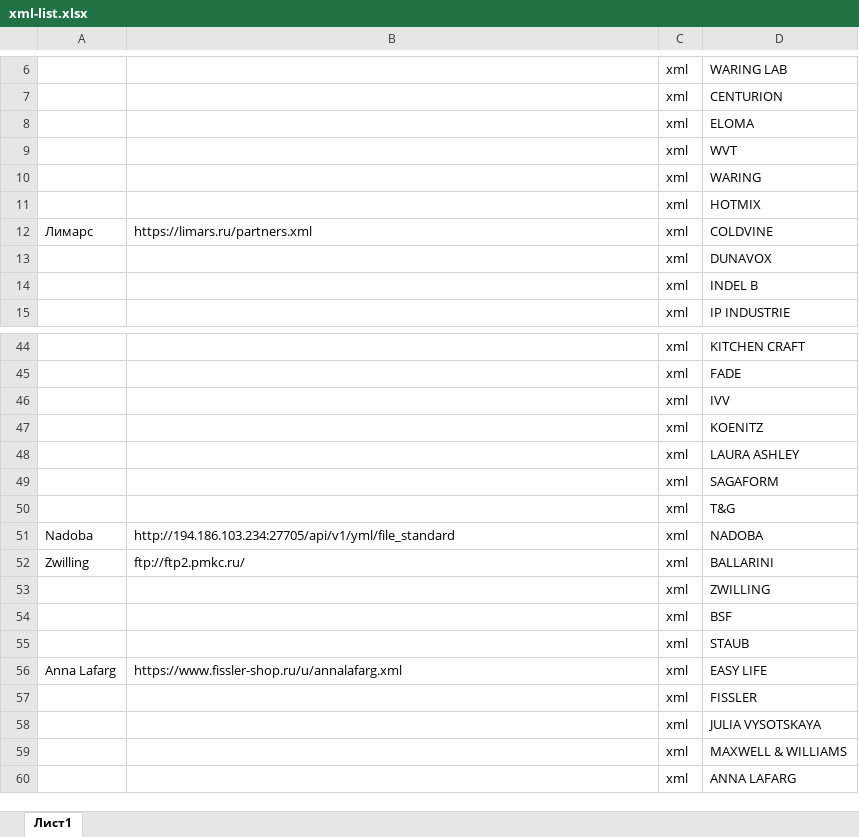
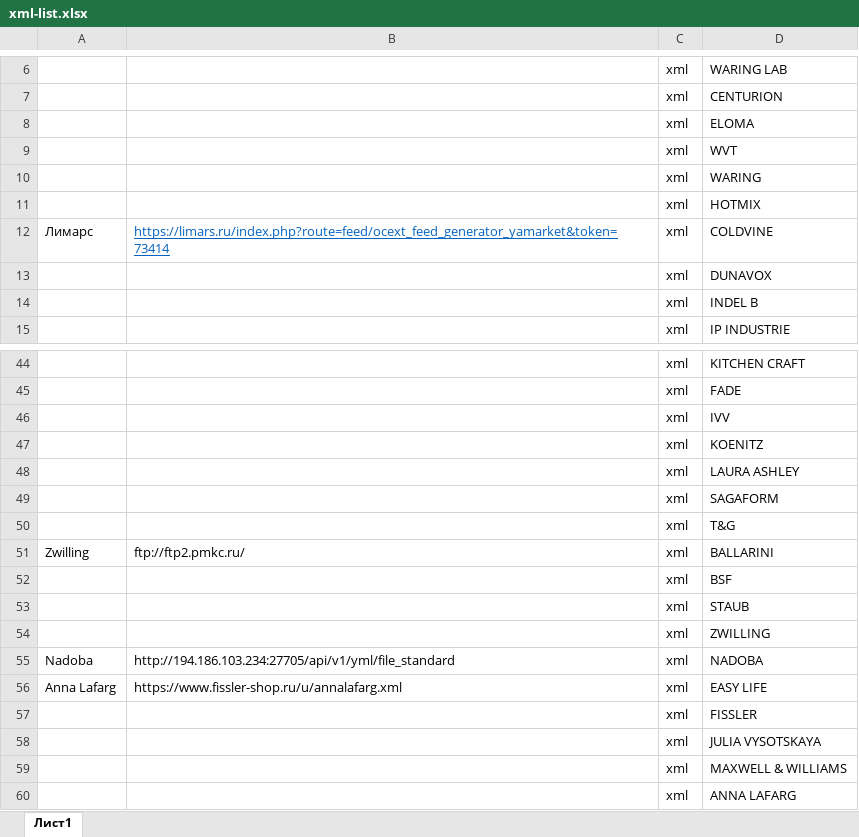
Before and after one commit to Yavlados/kitchen-time-parser, an Excel workbook: src/files/meta/xml-list/xml-list.xlsx, sheet Лист1, drawn as a sheet; only a part is shown, gaps mark what is left out; values as stored, in another font and other column widths than the file's, no borders; the diff names each change by its address in the sheet, - before the commit and + after, or states it on an @@ line.

```diff
--- a/src/files/meta/xml-list/xml-list.xlsx (sheet Лист1)
+++ b/src/files/meta/xml-list/xml-list.xlsx (sheet Лист1)
-B12: https://limars.ru/partners.xml
+B12: https://limars.ru/index.php?route=feed/ocext_feed_generator_yamarket&token=73414
@@ B12 underline: off → on, text colour: black → #0563C1 @@
@@ row 53 moved to row 54: xml @@
@@ row 51 moved to row 55: Nadoba @@
```
Also changed, not shown: 8 other files.
